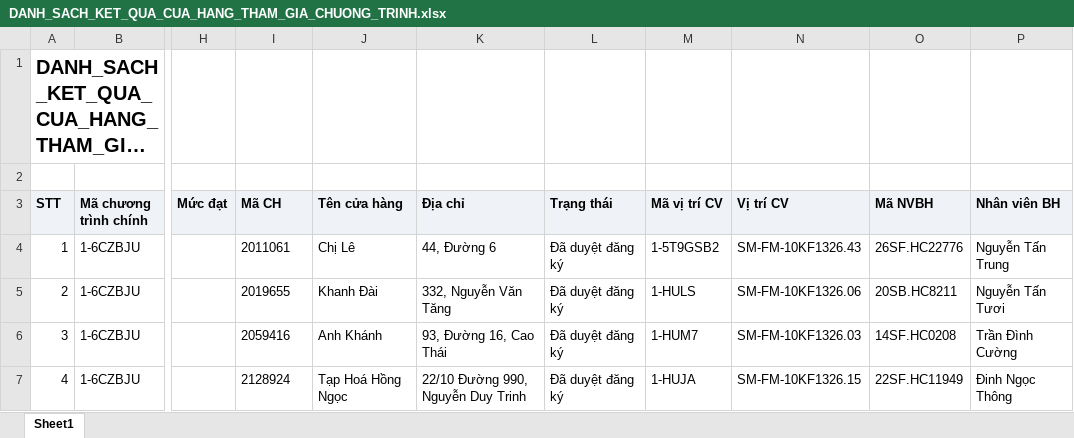
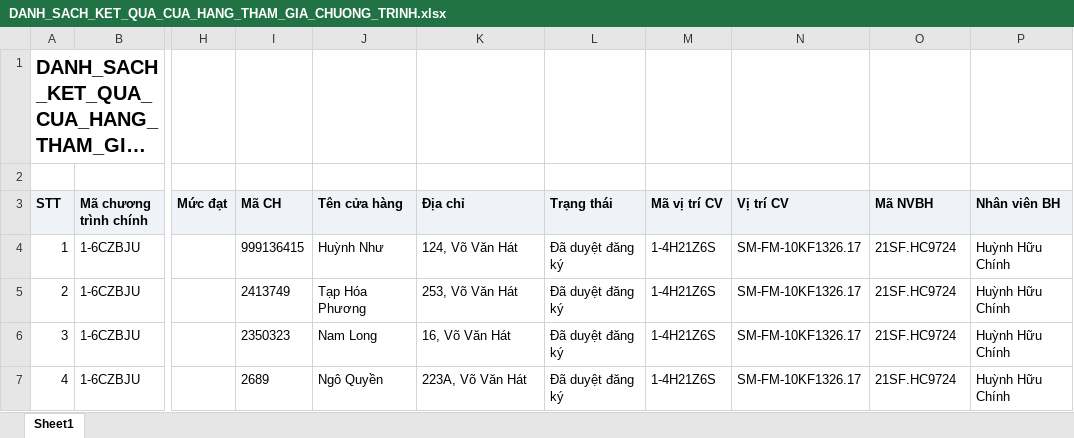
Before and after one commit to Tantt2026/Vyntt_Dashboard, an Excel workbook: data/Thang11/DANH_SACH_KET_QUA_CUA_HANG_THAM_GIA_CHUONG_TRINH.xlsx, sheet Sheet1, drawn as a sheet; only a part is shown, gaps mark what is left out; long unchanged cells end in …; values as stored, in another font and other column widths than the file's, no borders; the diff covers the shown part only; the diff names each change by its address in the sheet, - before the commit and + after, or states it on an @@ line.

```diff
--- a/data/Thang11/DANH_SACH_KET_QUA_CUA_HANG_THAM_GIA_CHUONG_TRINH.xlsx (sheet Sheet1)
+++ b/data/Thang11/DANH_SACH_KET_QUA_CUA_HANG_THAM_GIA_CHUONG_TRINH.xlsx (sheet Sheet1)
-I4 (Mã CH): 2011061
+I4 (Mã CH): 999136415
-J4 (Tên cửa hàng): Chị Lê
+J4 (Tên cửa hàng): Huỳnh Như
-K4 (Địa chỉ): 44, Đường 6
+K4 (Địa chỉ): 124, Võ Văn Hát
-M4 (Mã vị trí CV): 1-5T9GSB2
+M4 (Mã vị trí CV): 1-4H21Z6S
-N4 (Vị trí CV): SM-FM-10KF1326.43
+N4 (Vị trí CV): SM-FM-10KF1326.17
-O4 (Mã NVBH): 26SF.HC22776
+O4 (Mã NVBH): 21SF.HC9724
-P4 (Nhân viên BH): Nguyễn Tấn Trung
+P4 (Nhân viên BH): Huỳnh Hữu Chính
-I5 (Mã CH): 2019655
+I5 (Mã CH): 2413749
-J5 (Tên cửa hàng): Khanh Đài
+J5 (Tên cửa hàng): Tạp Hóa Phương
-K5 (Địa chỉ): 332, Nguyễn Văn Tăng
+K5 (Địa chỉ): 253, Võ Văn Hát
-M5 (Mã vị trí CV): 1-HULS
+M5 (Mã vị trí CV): 1-4H21Z6S
-N5 (Vị trí CV): SM-FM-10KF1326.06
+N5 (Vị trí CV): SM-FM-10KF1326.17
-O5 (Mã NVBH): 20SB.HC8211
+O5 (Mã NVBH): 21SF.HC9724
-P5 (Nhân viên BH): Nguyễn Tấn Tươi
+P5 (Nhân viên BH): Huỳnh Hữu Chính
-I6 (Mã CH): 2059416
+I6 (Mã CH): 2350323
-J6 (Tên cửa hàng): Anh Khánh
+J6 (Tên cửa hàng): Nam Long
-K6 (Địa chỉ): 93, Đường 16, Cao Thái
+K6 (Địa chỉ): 16, Võ Văn Hát
-M6 (Mã vị trí CV): 1-HUM7
+M6 (Mã vị trí CV): 1-4H21Z6S
-N6 (Vị trí CV): SM-FM-10KF1326.03
+N6 (Vị trí CV): SM-FM-10KF1326.17
-O6 (Mã NVBH): 14SF.HC0208
+O6 (Mã NVBH): 21SF.HC9724
-P6 (Nhân viên BH): Trần Đình Cường
+P6 (Nhân viên BH): Huỳnh Hữu Chính
-I7 (Mã CH): 2128924
+I7 (Mã CH): 2689
-J7 (Tên cửa hàng): Tạp Hoá Hồng Ngọc
+J7 (Tên cửa hàng): Ngô Quyền
-K7 (Địa chỉ): 22/10 Đường 990, Nguyễn Duy Trinh
+K7 (Địa chỉ): 223A, Võ Văn Hát
-M7 (Mã vị trí CV): 1-HUJA
+M7 (Mã vị trí CV): 1-4H21Z6S
-N7 (Vị trí CV): SM-FM-10KF1326.15
+N7 (Vị trí CV): SM-FM-10KF1326.17
-O7 (Mã NVBH): 22SF.HC11949
+O7 (Mã NVBH): 21SF.HC9724
-P7 (Nhân viên BH): Đinh Ngọc Thông
+P7 (Nhân viên BH): Huỳnh Hữu Chính
```
Also changed, not shown: 1750 edited cells elsewhere in this sheet, data/Thang11/DanhSachChiTietDonHang.xlsx, data/Thang11/DanhSachLichViengTham.xlsx, 1 other file.
